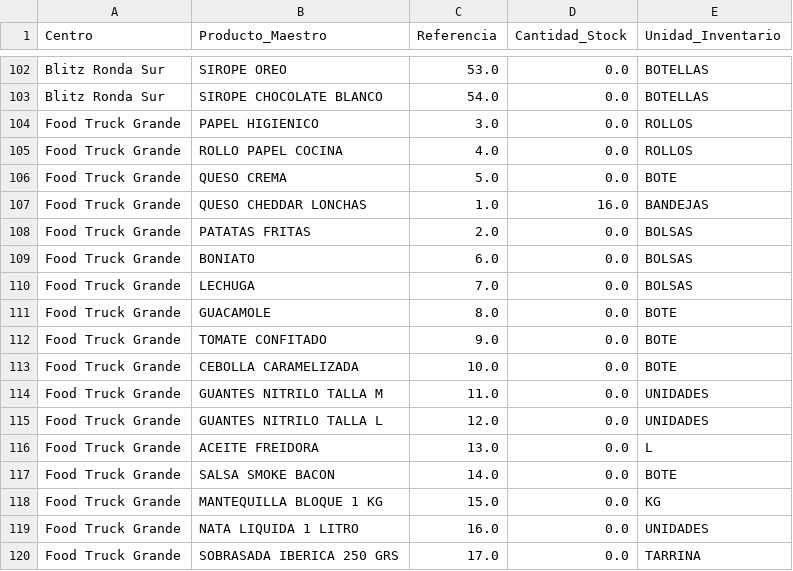
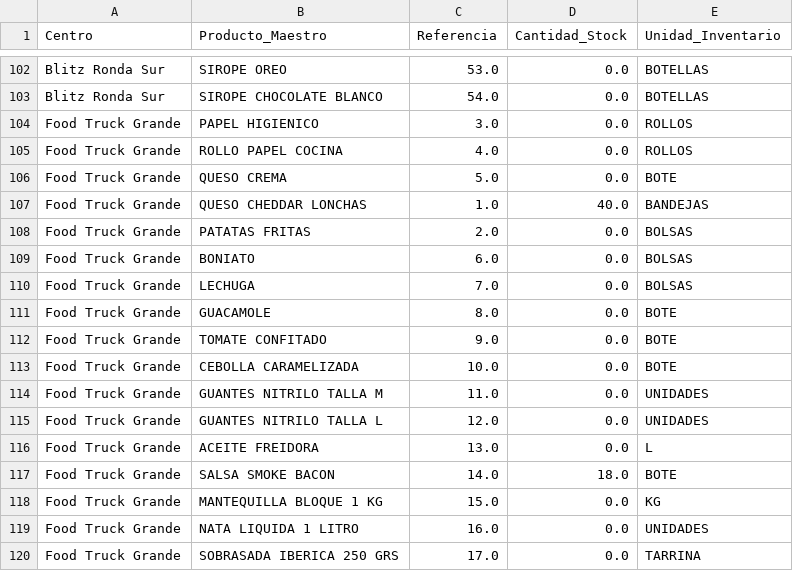
Before and after one commit to salvaandreo-lab/blitz-stock, a CSV file: Stock_Actual.csv, drawn as a sheet; only a part is shown, gaps mark what is left out.

Commit message:
Actualización de Stock_Actual.csv

```diff
--- a/Stock_Actual.csv
+++ b/Stock_Actual.csv
@@ -106,3 +106,3 @@ Food Truck Grande,ROLLO PAPEL COCINA,4.0,0.0,ROLLOS
 Food Truck Grande,QUESO CREMA,5.0,0.0,BOTE
-Food Truck Grande,QUESO CHEDDAR LONCHAS,1.0,16.0,BANDEJAS
+Food Truck Grande,QUESO CHEDDAR LONCHAS,1.0,40.0,BANDEJAS
 Food Truck Grande,PATATAS FRITAS,2.0,0.0,BOLSAS
@@ -116,3 +116,3 @@ Food Truck Grande,GUANTES NITRILO TALLA L,12.0,0.0,UNIDADES
 Food Truck Grande,ACEITE FREIDORA,13.0,0.0,L
-Food Truck Grande,SALSA SMOKE BACON,14.0,0.0,BOTE
+Food Truck Grande,SALSA SMOKE BACON,14.0,18.0,BOTE
 Food Truck Grande,MANTEQUILLA BLOQUE 1 KG,15.0,0.0,KG
```
